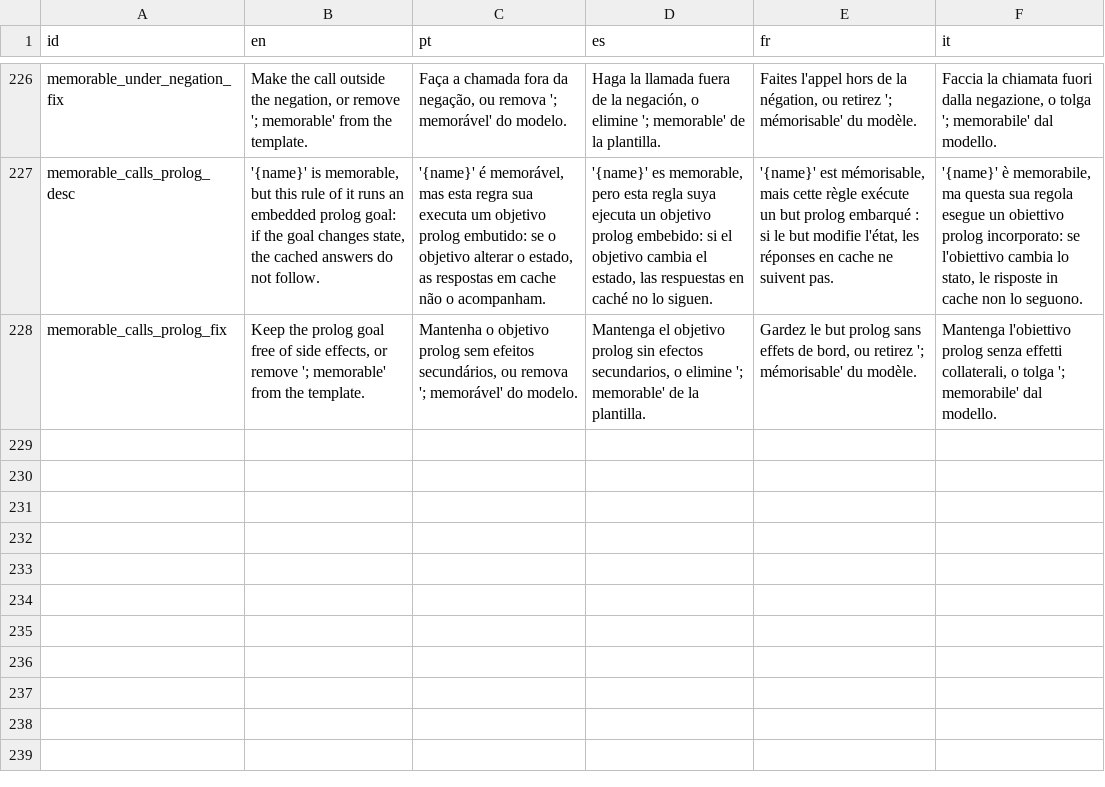
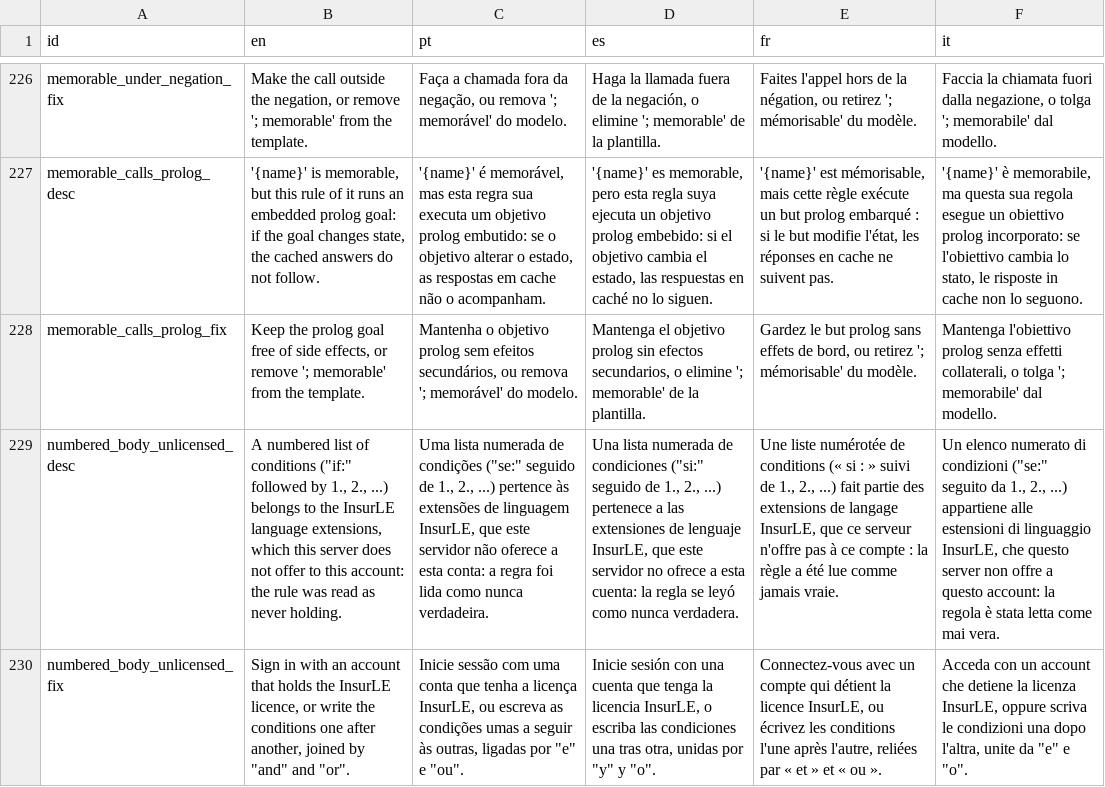
Before and after one commit to LogicalContractsOrg/LogicalEnglish2, a CSV file: i18n/messages.csv, drawn as a sheet; only a part is shown, gaps mark what is left out; the diff names each change by its address in the sheet, - before the commit and + after, or states it on an @@ line.

```diff
--- a/i18n/messages.csv
+++ b/i18n/messages.csv
+row 229: numbered_body_unlicensed_desc | A numbered list of conditions ("if:" followed by 1., 2., ...) belongs to the InsurLE language extensions, which this server does not offer to this account: the rule was read as never holding. | Uma lista numerada de condições ("se:" seguido de 1., 2., ...) pertence às extensões de linguagem InsurLE, que este servidor não oferece a esta conta: a regra foi lida como nunca verdadeira. | Una lista numerada de condiciones ("si:" seguido de 1., 2., ...) pertenece a las extensiones de lenguaje InsurLE, que este servidor no ofrece a esta cuenta: la regla se leyó como nunca verdadera. | Une liste numérotée de conditions (« si : » suivi de 1., 2., ...) fait partie des extensions de langage InsurLE, que ce serveur n'offre pas à ce compte : la règle a été lue comme jamais vraie. | Un elenco numerato di condizioni ("se:" seguito da 1., 2., ...) appartiene alle estensioni di linguaggio InsurLE, che questo server non offre a questo account: la regola è stata letta come mai vera.
+row 230: numbered_body_unlicensed_fix | Sign in with an account that holds the InsurLE licence, or write the conditions one after another, joined by "and" and "or". | Inicie sessão com uma conta que tenha a licença InsurLE, ou escreva as condições umas a seguir às outras, ligadas por "e" e "ou". | Inicie sesión con una cuenta que tenga la licencia InsurLE, o escriba las condiciones una tras otra, unidas por "y" y "o". | Connectez-vous avec un compte qui détient la licence InsurLE, ou écrivez les conditions l'une après l'autre, reliées par « et » et « ou ». | Acceda con un account che detiene la licenza InsurLE, oppure scriva le condizioni una dopo l'altra, unite da "e" e "o".
```
Also changed, not shown: i18n/ui.csv, 32 other files.
